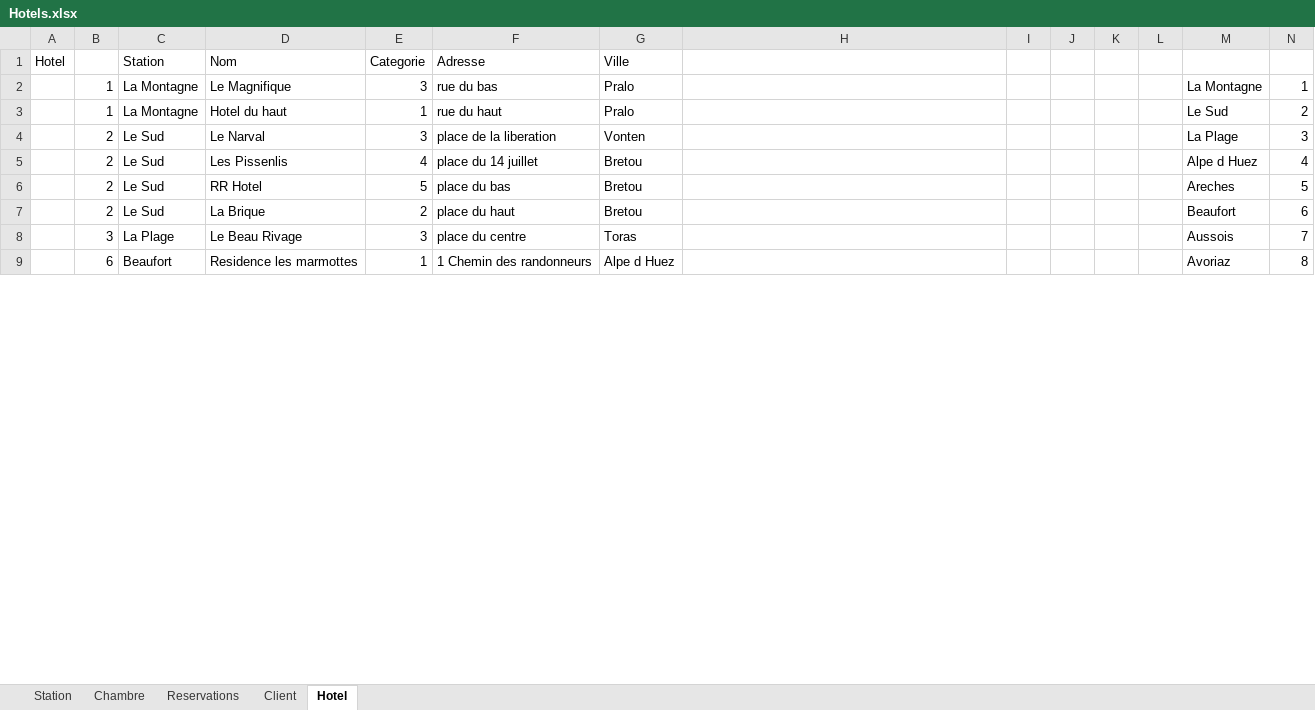
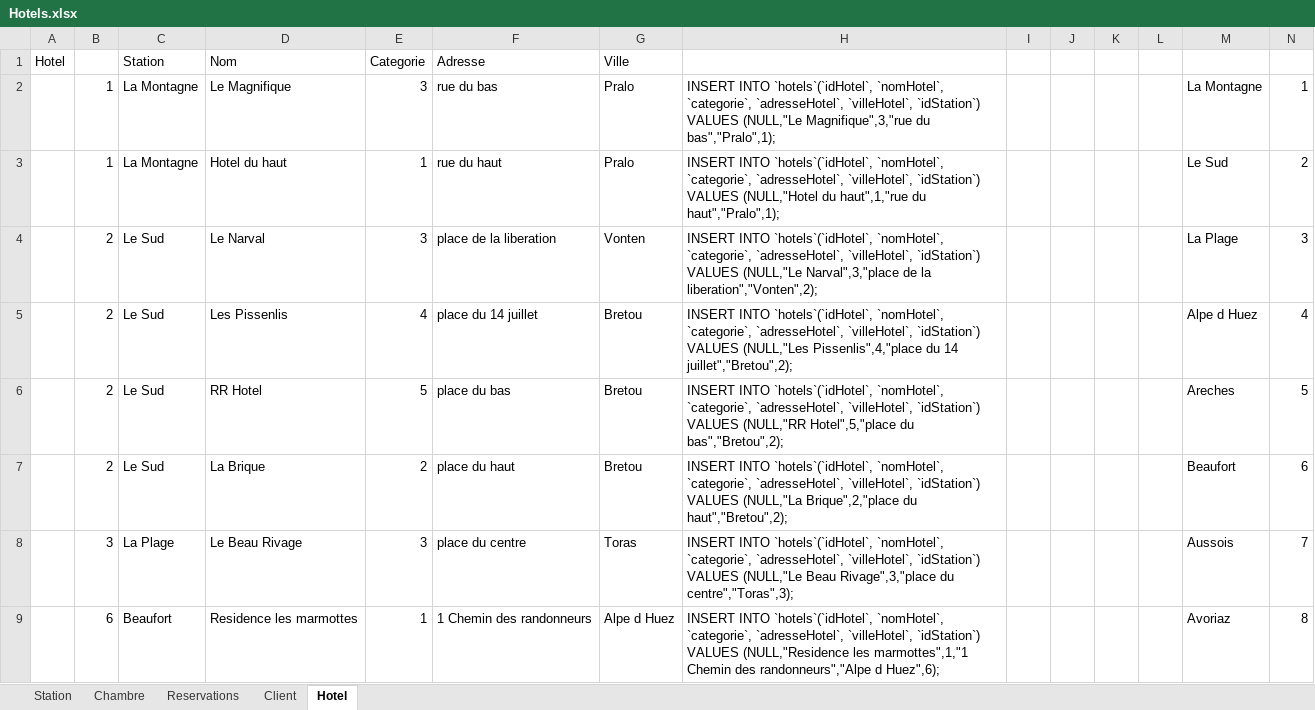
Before and after one commit to tancraft/cours-antoine-, an Excel workbook: EVAL_BDD_Antoine/Hotels.xlsx, sheet Hotel, drawn as a sheet; only a part is shown; values as stored, in another font and other column widths than the file's, no borders; the diff covers the shown part only; the diff names each change by its address in the sheet, - before the commit and + after, or states it on an @@ line.

```diff
--- a/EVAL_BDD_Antoine/Hotels.xlsx (sheet Hotel)
+++ b/EVAL_BDD_Antoine/Hotels.xlsx (sheet Hotel)
-H2: (empty)
+H2: INSERT INTO `hotels`(`idHotel`, `nomHotel`, `categorie`, `adresseHotel`, `villeHotel`, `idStation`) VALUES (NULL,"Le Magnifique",3,"rue du bas","Pralo",1);
-H3: (empty)
+H3: INSERT INTO `hotels`(`idHotel`, `nomHotel`, `categorie`, `adresseHotel`, `villeHotel`, `idStation`) VALUES (NULL,"Hotel du haut",1,"rue du haut","Pralo",1);
-H4: (empty)
+H4: INSERT INTO `hotels`(`idHotel`, `nomHotel`, `categorie`, `adresseHotel`, `villeHotel`, `idStation`) VALUES (NULL,"Le Narval",3,"place de la liberation","Vonten",2);
-H5: (empty)
+H5: INSERT INTO `hotels`(`idHotel`, `nomHotel`, `categorie`, `adresseHotel`, `villeHotel`, `idStation`) VALUES (NULL,"Les Pissenlis",4,"place du 14 juillet","Bretou",2);
-H6: (empty)
+H6: INSERT INTO `hotels`(`idHotel`, `nomHotel`, `categorie`, `adresseHotel`, `villeHotel`, `idStation`) VALUES (NULL,"RR Hotel",5,"place du bas","Bretou",2);
-H7: (empty)
+H7: INSERT INTO `hotels`(`idHotel`, `nomHotel`, `categorie`, `adresseHotel`, `villeHotel`, `idStation`) VALUES (NULL,"La Brique",2,"place du haut","Bretou",2);
-H8: (empty)
+H8: INSERT INTO `hotels`(`idHotel`, `nomHotel`, `categorie`, `adresseHotel`, `villeHotel`, `idStation`) VALUES (NULL,"Le Beau Rivage",3,"place du centre","Toras",3);
-H9: (empty)
+H9: INSERT INTO `hotels`(`idHotel`, `nomHotel`, `categorie`, `adresseHotel`, `villeHotel`, `idStation`) VALUES (NULL,"Residence les marmottes",1,"1 Chemin des randonneurs","Alpe d Huez",6);
```
Also changed, not shown: 7 edited cells elsewhere in this sheet, sheet Chambre, sheet Client, sheet Reservations, formulas that keep their value, 2 other files.
